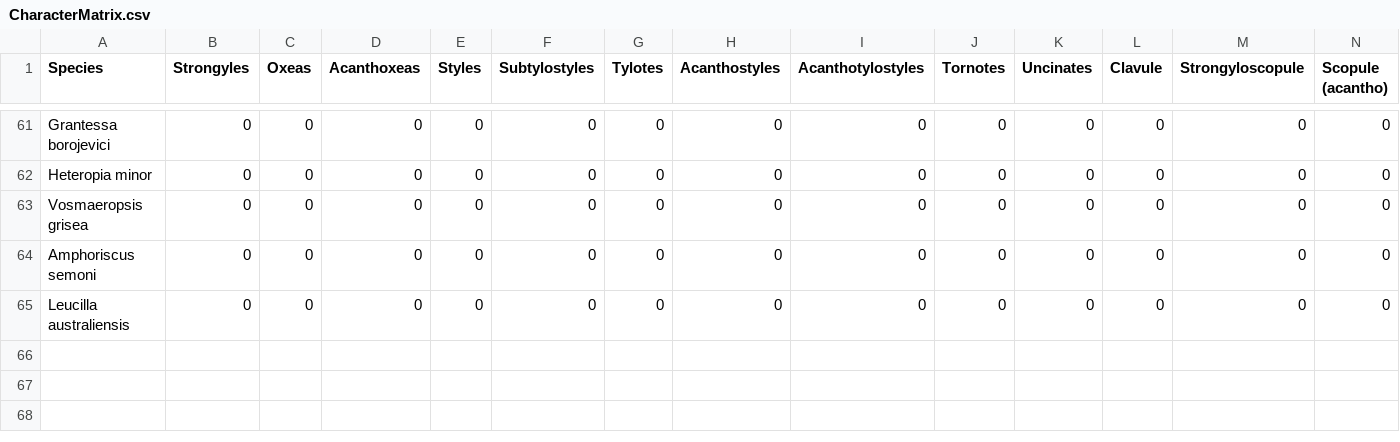
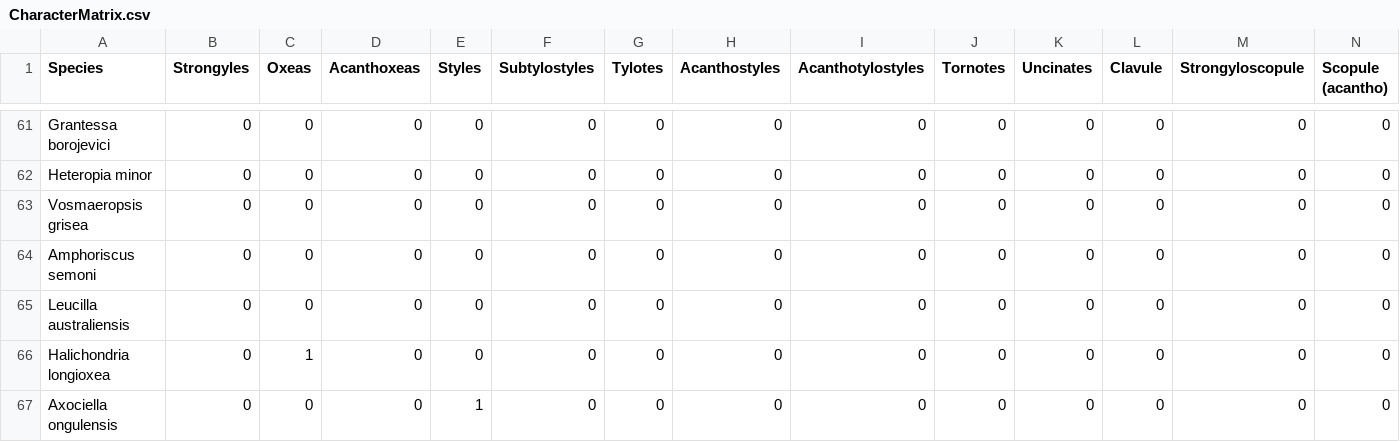
Before and after one commit to JohnAnderson2001/SpiculeComplexity, a CSV file: Matrix/CharacterMatrix.csv, drawn as a sheet; only a part is shown, gaps mark what is left out; rows hold the shown columns only; the diff names each change by its address in the sheet, - before the commit and + after, or states it on an @@ line.

Commit message:
Character Matrix

```diff
--- a/Matrix/CharacterMatrix.csv
+++ b/Matrix/CharacterMatrix.csv
+row 66: Halichondria longioxea | 0 | 1 | 0 | 0 | 0 | 0 | 0 | 0 | 0 | 0 | 0 | 0 | 0
+row 67: Axociella ongulensis | 0 | 0 | 0 | 1 | 0 | 0 | 0 | 0 | 0 | 0 | 0 | 0 | 0
```
